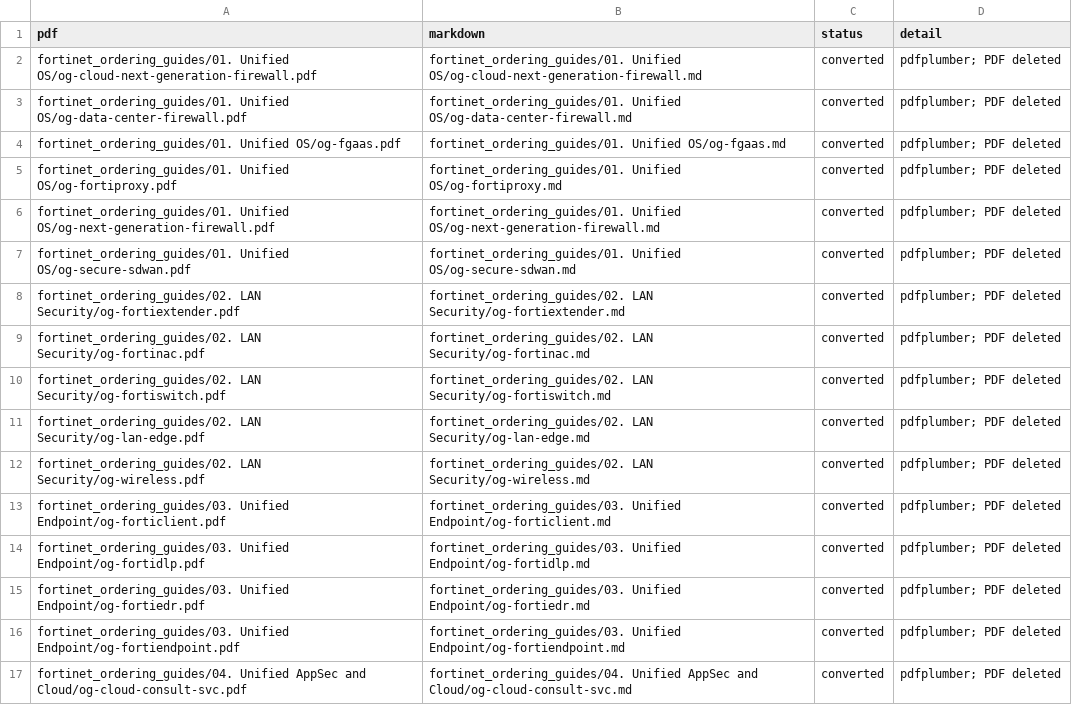
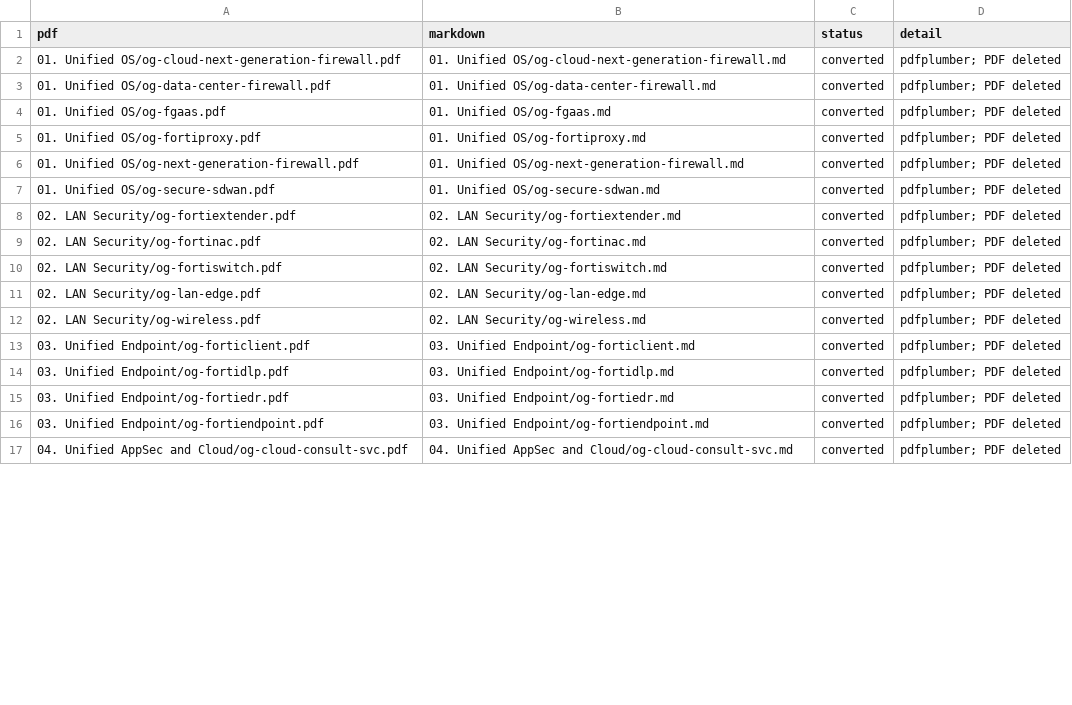
Before and after one commit to jclark1978/og-grabber, a CSV file: fortinet_ordering_guides/conversion_manifest.csv, drawn as a sheet; only a part is shown; the diff covers the shown part only.

```diff
--- a/fortinet_ordering_guides/conversion_manifest.csv
+++ b/fortinet_ordering_guides/conversion_manifest.csv
@@ -1,17 +1,17 @@
 pdf,markdown,status,detail
-fortinet_ordering_guides/01. Unified OS/og-cloud-next-generation-firewall.pdf,fortinet_ordering_guides/01. Unified OS/og-cloud-next-generation-firewall.md,converted,pdfplumber; PDF deleted
-fortinet_ordering_guides/01. Unified OS/og-data-center-firewall.pdf,fortinet_ordering_guides/01. Unified OS/og-data-center-firewall.md,converted,pdfplumber; PDF deleted
-fortinet_ordering_guides/01. Unified OS/og-fgaas.pdf,fortinet_ordering_guides/01. Unified OS/og-fgaas.md,converted,pdfplumber; PDF deleted
-fortinet_ordering_guides/01. Unified OS/og-fortiproxy.pdf,fortinet_ordering_guides/01. Unified OS/og-fortiproxy.md,converted,pdfplumber; PDF deleted
-fortinet_ordering_guides/01. Unified OS/og-next-generation-firewall.pdf,fortinet_ordering_guides/01. Unified OS/og-next-generation-firewall.md,converted,pdfplumber; PDF deleted
-fortinet_ordering_guides/01. Unified OS/og-secure-sdwan.pdf,fortinet_ordering_guides/01. Unified OS/og-secure-sdwan.md,converted,pdfplumber; PDF deleted
-fortinet_ordering_guides/02. LAN Security/og-fortiextender.pdf,fortinet_ordering_guides/02. LAN Security/og-fortiextender.md,converted,pdfplumber; PDF deleted
-fortinet_ordering_guides/02. LAN Security/og-fortinac.pdf,fortinet_ordering_guides/02. LAN Security/og-fortinac.md,converted,pdfplumber; PDF deleted
-fortinet_ordering_guides/02. LAN Security/og-fortiswitch.pdf,fortinet_ordering_guides/02. LAN Security/og-fortiswitch.md,converted,pdfplumber; PDF deleted
-fortinet_ordering_guides/02. LAN Security/og-lan-edge.pdf,fortinet_ordering_guides/02. LAN Security/og-lan-edge.md,converted,pdfplumber; PDF deleted
-fortinet_ordering_guides/02. LAN Security/og-wireless.pdf,fortinet_ordering_guides/02. LAN Security/og-wireless.md,converted,pdfplumber; PDF deleted
-fortinet_ordering_guides/03. Unified Endpoint/og-forticlient.pdf,fortinet_ordering_guides/03. Unified Endpoint/og-forticlient.md,converted,pdfplumber; PDF deleted
-fortinet_ordering_guides/03. Unified Endpoint/og-fortidlp.pdf,fortinet_ordering_guides/03. Unified Endpoint/og-fortidlp.md,converted,pdfplumber; PDF deleted
-fortinet_ordering_guides/03. Unified Endpoint/og-fortiedr.pdf,fortinet_ordering_guides/03. Unified Endpoint/og-fortiedr.md,converted,pdfplumber; PDF deleted
-fortinet_ordering_guides/03. Unified Endpoint/og-fortiendpoint.pdf,fortinet_ordering_guides/03. Unified Endpoint/og-fortiendpoint.md,converted,pdfplumber; PDF deleted
-fortinet_ordering_guides/04. Unified AppSec and Cloud/og-cloud-consult-svc.pdf,fortinet_ordering_guides/04. Unified AppSec and Cloud/og-cloud-consult-svc.md,converted,pdfplumber; PDF deleted
+01. Unified OS/og-cloud-next-generation-firewall.pdf,01. Unified OS/og-cloud-next-generation-firewall.md,converted,pdfplumber; PDF deleted
+01. Unified OS/og-data-center-firewall.pdf,01. Unified OS/og-data-center-firewall.md,converted,pdfplumber; PDF deleted
+01. Unified OS/og-fgaas.pdf,01. Unified OS/og-fgaas.md,converted,pdfplumber; PDF deleted
+01. Unified OS/og-fortiproxy.pdf,01. Unified OS/og-fortiproxy.md,converted,pdfplumber; PDF deleted
+01. Unified OS/og-next-generation-firewall.pdf,01. Unified OS/og-next-generation-firewall.md,converted,pdfplumber; PDF deleted
+01. Unified OS/og-secure-sdwan.pdf,01. Unified OS/og-secure-sdwan.md,converted,pdfplumber; PDF deleted
+02. LAN Security/og-fortiextender.pdf,02. LAN Security/og-fortiextender.md,converted,pdfplumber; PDF deleted
+02. LAN Security/og-fortinac.pdf,02. LAN Security/og-fortinac.md,converted,pdfplumber; PDF deleted
+02. LAN Security/og-fortiswitch.pdf,02. LAN Security/og-fortiswitch.md,converted,pdfplumber; PDF deleted
+02. LAN Security/og-lan-edge.pdf,02. LAN Security/og-lan-edge.md,converted,pdfplumber; PDF deleted
+02. LAN Security/og-wireless.pdf,02. LAN Security/og-wireless.md,converted,pdfplumber; PDF deleted
+03. Unified Endpoint/og-forticlient.pdf,03. Unified Endpoint/og-forticlient.md,converted,pdfplumber; PDF deleted
+03. Unified Endpoint/og-fortidlp.pdf,03. Unified Endpoint/og-fortidlp.md,converted,pdfplumber; PDF deleted
+03. Unified Endpoint/og-fortiedr.pdf,03. Unified Endpoint/og-fortiedr.md,converted,pdfplumber; PDF deleted
+03. Unified Endpoint/og-fortiendpoint.pdf,03. Unified Endpoint/og-fortiendpoint.md,converted,pdfplumber; PDF deleted
+04. Unified AppSec and Cloud/og-cloud-consult-svc.pdf,04. Unified AppSec and Cloud/og-cloud-consult-svc.md,converted,pdfplumber; PDF deleted
```
Also changed, not shown: 88 edited cells elsewhere in this file, fortinet_ordering_guides/manifest.csv.
